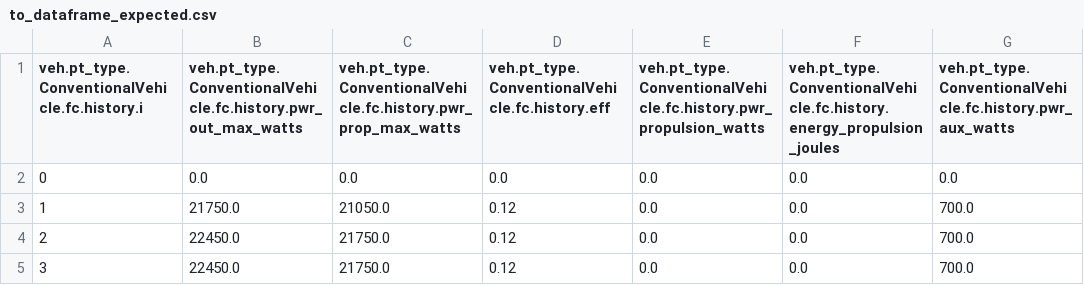
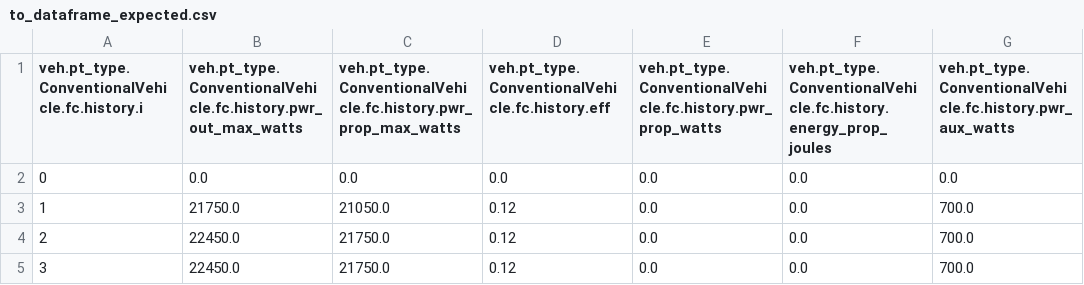
Before and after one commit to calbaker/fastsim, a CSV file: python/fastsim/resources/demos/demo_variable_paths/to_dataframe_expected.csv, drawn as a sheet; only a part is shown; the diff names each change by its address in the sheet, - before the commit and + after, or states it on an @@ line.

```diff
--- a/python/fastsim/resources/demos/demo_variable_paths/to_dataframe_expected.csv
+++ b/python/fastsim/resources/demos/demo_variable_paths/to_dataframe_expected.csv
-E1: veh.pt_type.ConventionalVehicle.fc.history.pwr_propulsion_watts
+E1: veh.pt_type.ConventionalVehicle.fc.history.pwr_prop_watts
-F1: veh.pt_type.ConventionalVehicle.fc.history.energy_propulsion_joules
+F1: veh.pt_type.ConventionalVehicle.fc.history.energy_prop_joules
```
Also changed, not shown: 26 other files.
